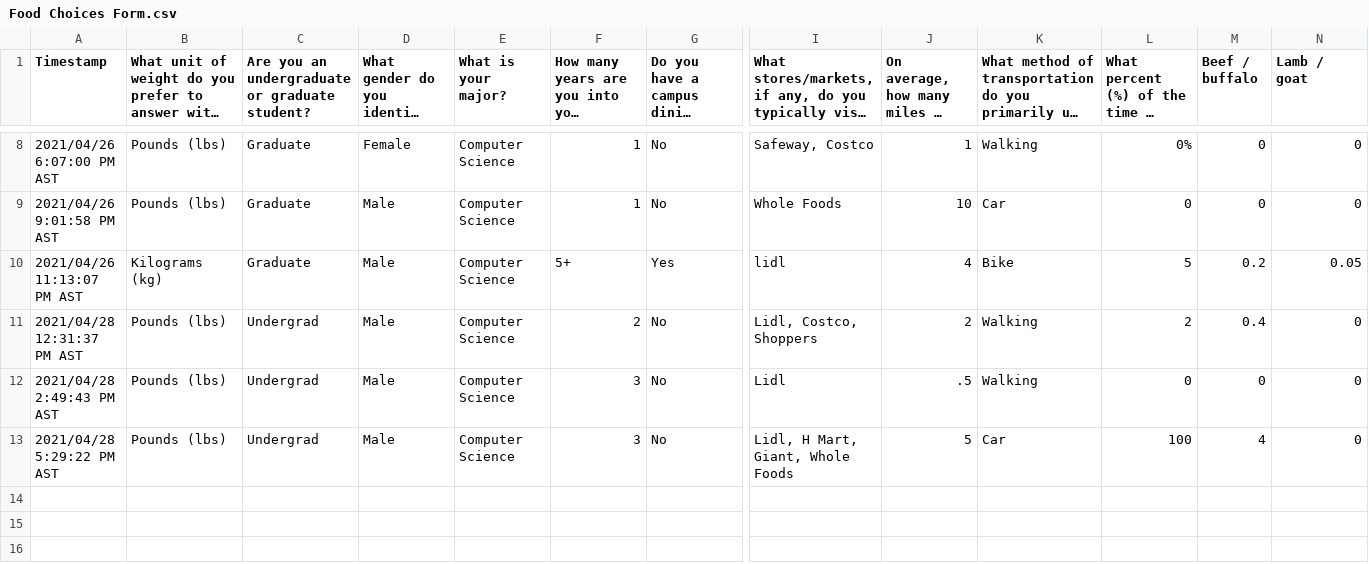
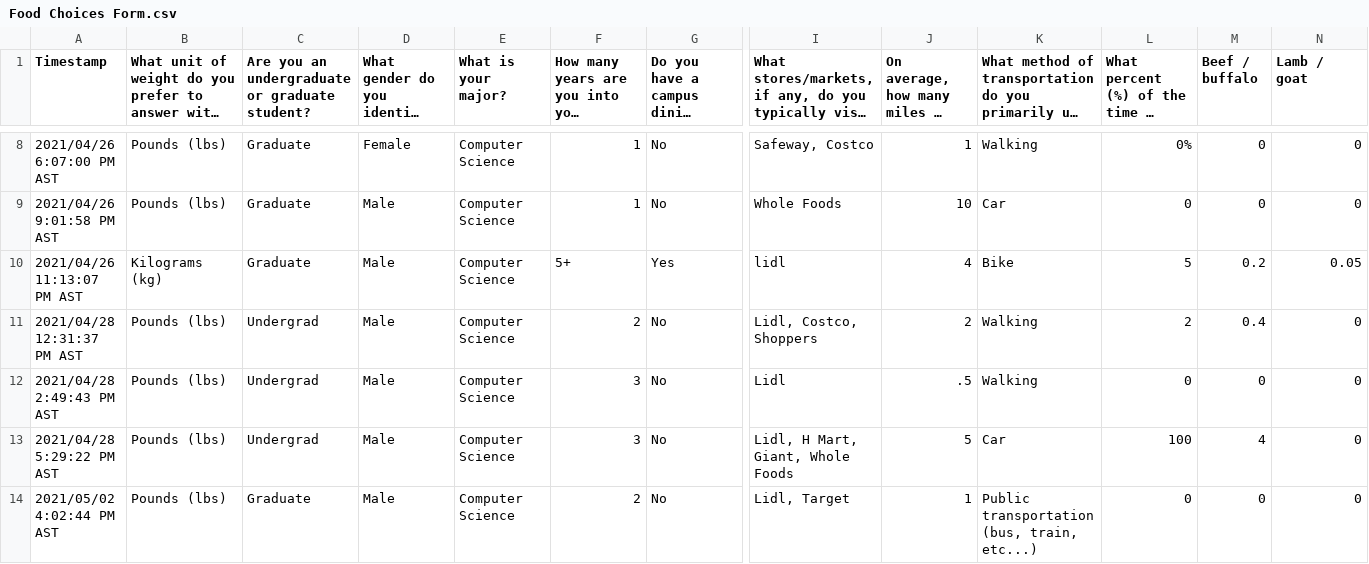
Before and after one commit to laurayuzheng/828D-SustainabilityDashboard, a CSV file: processor/Food Choices Form.csv, drawn as a sheet; only a part is shown, gaps mark what is left out; long unchanged cells end in …; rows hold the shown columns only; the diff names each change by its address in the sheet, - before the commit and + after, or states it on an @@ line.

```diff
--- a/processor/Food Choices Form.csv
+++ b/processor/Food Choices Form.csv
+row 14: 2021/05/02 4:02:44 PM AST | Pounds (lbs) | Graduate | Male | Computer Science | 2 | No | Lidl, Target | 1 | Public transportation (bus, train, etc...) | 0 | 0 | 0
```
Also changed, not shown: data/formatted-data.csv, 3 other files.
